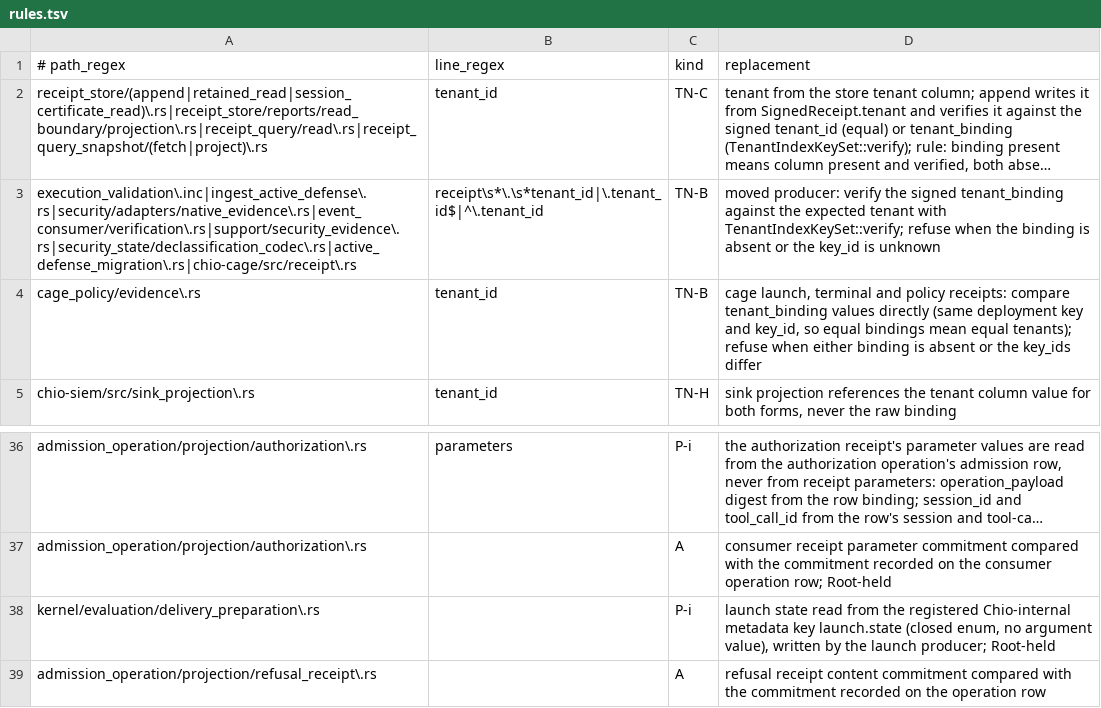
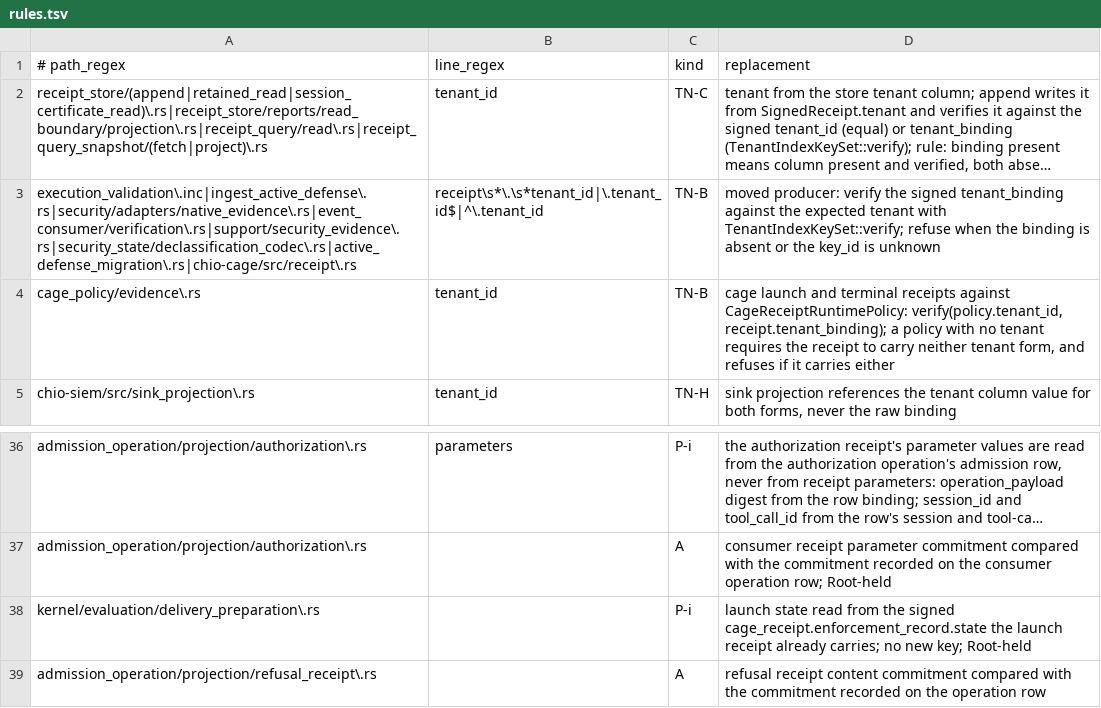
Before and after one commit to bb-connor/arc, a TSV file: docs/superpowers/plans/m1-item2-census/rules.tsv, drawn as a sheet; only a part is shown, gaps mark what is left out; long unchanged cells end in …; the diff names each change by its address in the sheet, - before the commit and + after, or states it on an @@ line.

```diff
--- a/docs/superpowers/plans/m1-item2-census/rules.tsv
+++ b/docs/superpowers/plans/m1-item2-census/rules.tsv
-D4 (replacement): cage launch, terminal and policy receipts: compare tenant_binding values directly (same deployment key and key_id, so equal bindings mean equal tenants); refuse when either binding is absent or the key_ids differ
+D4 (replacement): cage launch and terminal receipts against CageReceiptRuntimePolicy: verify(policy.tenant_id, receipt.tenant_binding); a policy with no tenant requires the receipt to carry neither tenant form, and refuses if it carries either
-D38 (replacement): …from the registered Chio-internal metadata key launch.state (closed enum, no argument value), written by the launch producer; Root-held
+D38 (replacement): …from the signed cage_receipt.enforcement_record.state the launch receipt already carries; no new key; Root-held
```
Also changed, not shown: docs/superpowers/plans/m1-item2-census/census-fcc31d25fb.tsv, 4 other files.
